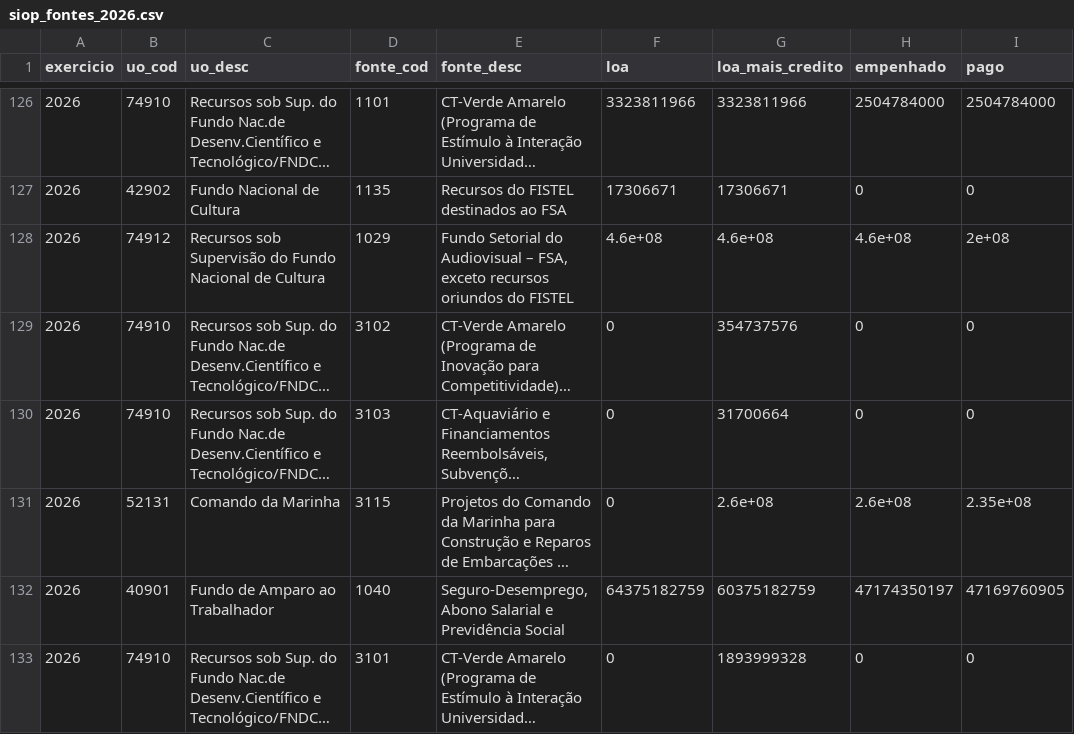
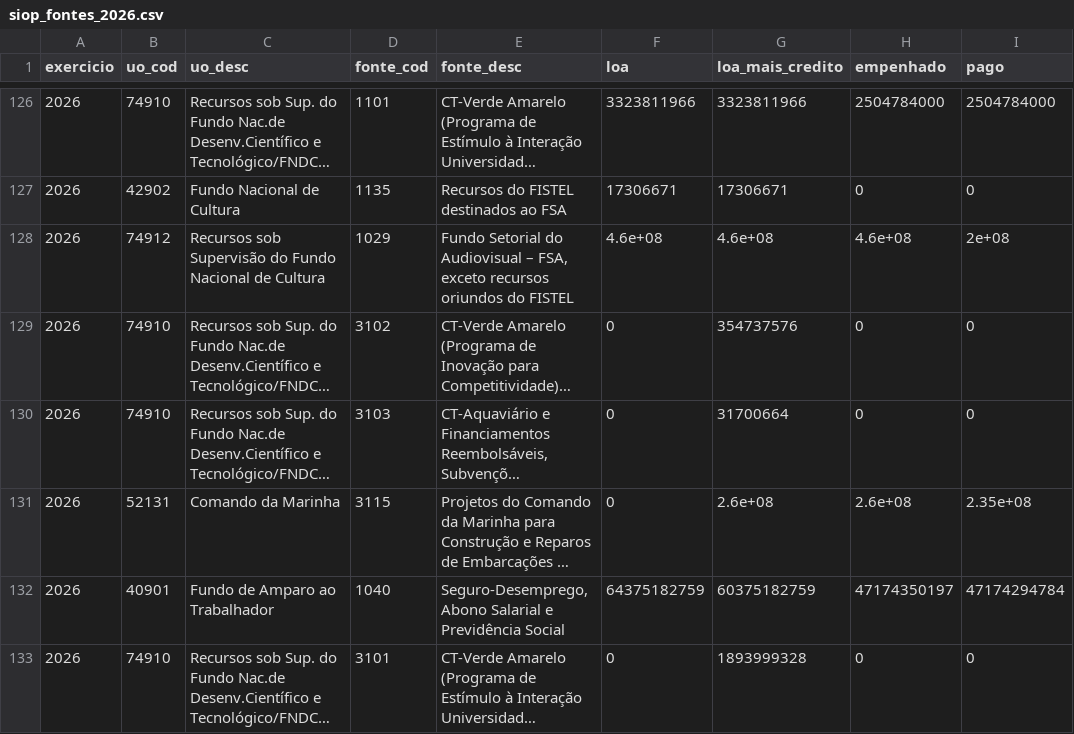
Before and after one commit to hpmsc/painel_fundos, a CSV file: dados/bruto/siop_fontes_2026.csv, drawn as a sheet; only a part is shown, gaps mark what is left out; long unchanged cells end in …; the diff covers the shown part only; the diff names each change by its address in the sheet, - before the commit and + after, or states it on an @@ line.

```diff
--- a/dados/bruto/siop_fontes_2026.csv
+++ b/dados/bruto/siop_fontes_2026.csv
-I132 (pago): 47169760905
+I132 (pago): 47174294784
```
Also changed, not shown: 29 edited cells elsewhere in this file, dados/bruto/siop_2025.csv, dados/bruto/siop_2026.csv, 1 other file.
